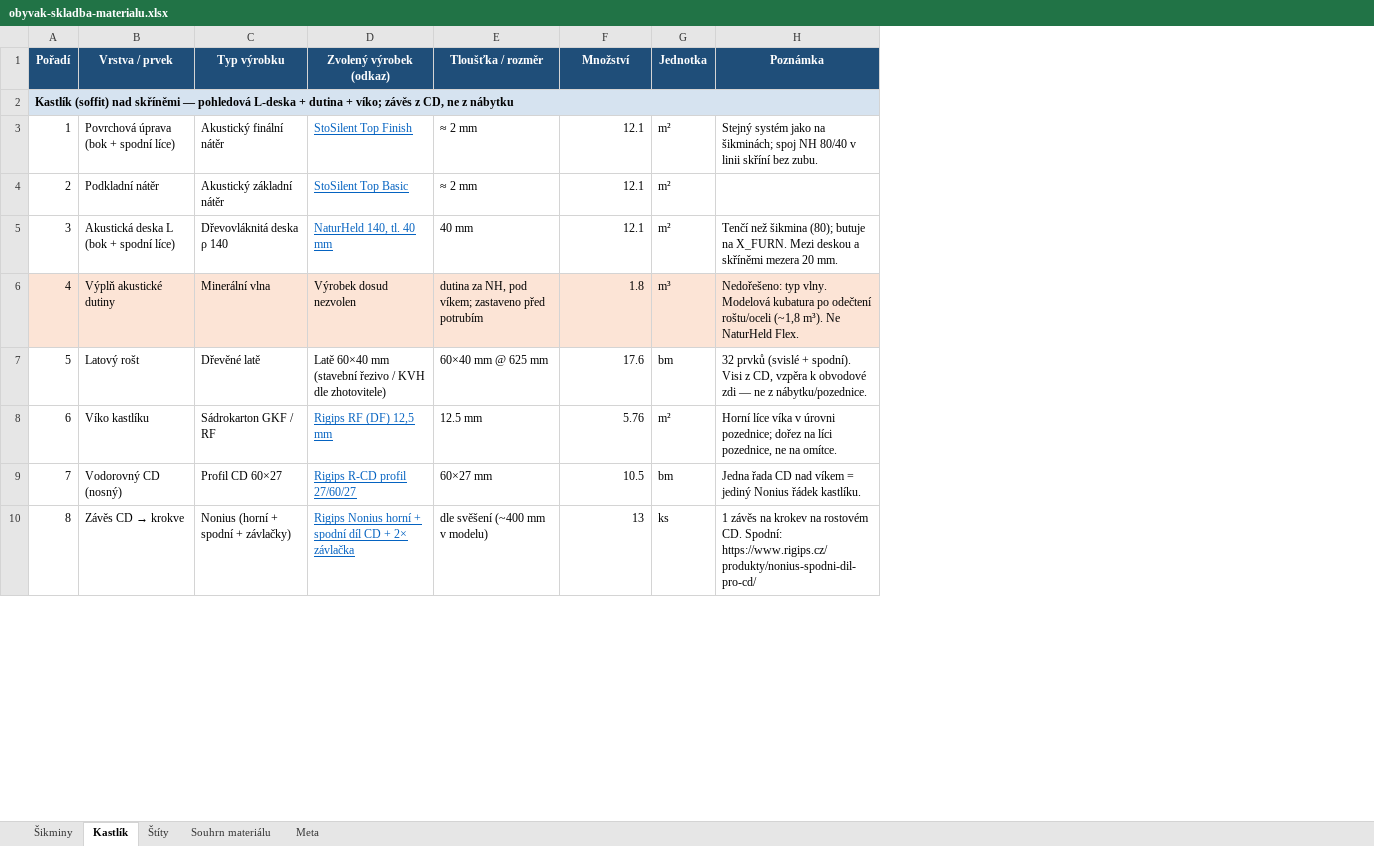
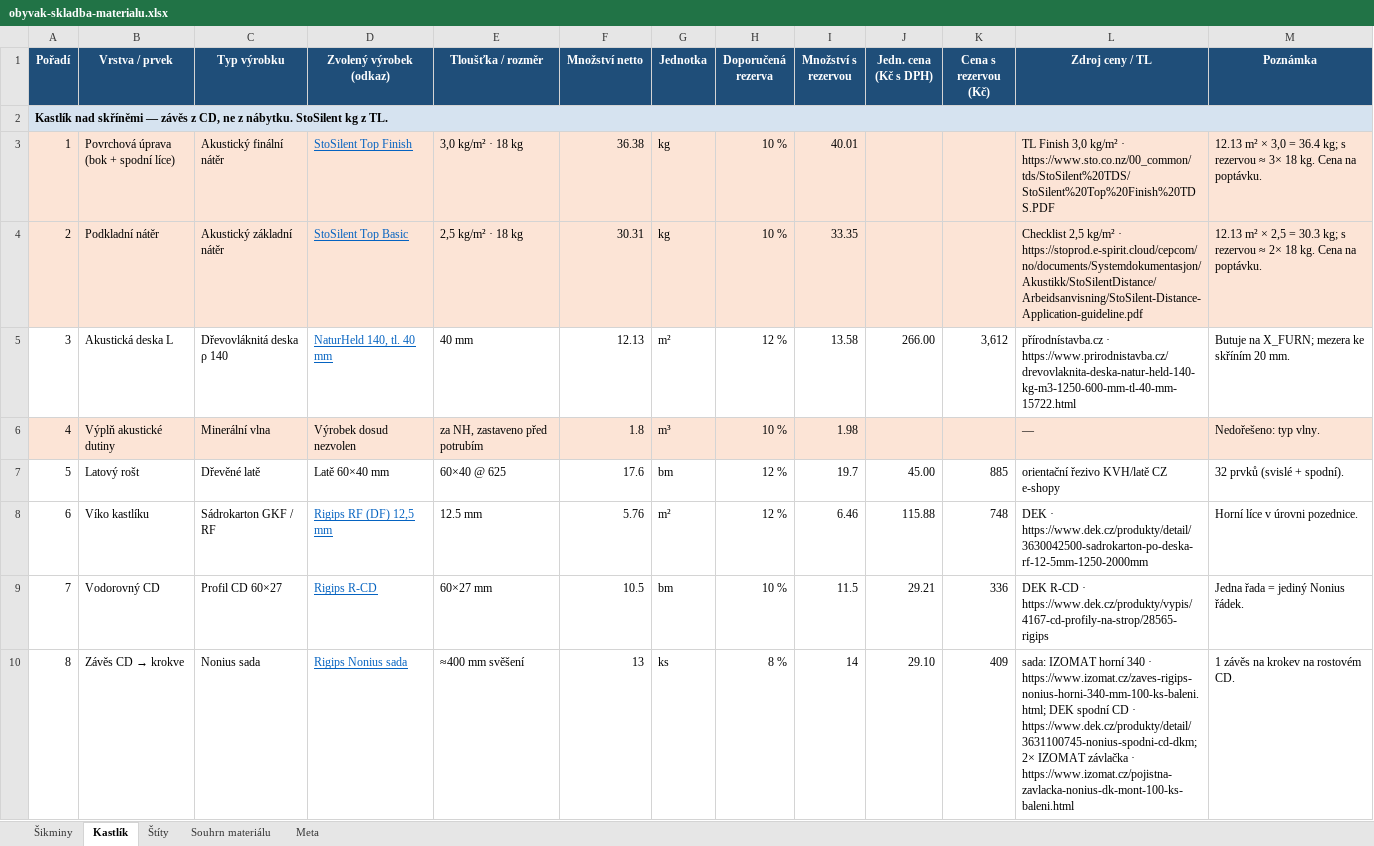
Before and after one commit to pteasima/Blueprints, an Excel workbook: docs/obyvak-skladba-materialu.xlsx, sheet Kastlík, drawn as a sheet; only a part is shown; values as stored, in another font and other column widths than the file's, no borders; addresses are those after the commit; the diff covers the shown part only; the diff names each change by its address in the sheet, - before the commit and + after, or states it on an @@ line.

```diff
--- a/docs/obyvak-skladba-materialu.xlsx (sheet Kastlík)
+++ b/docs/obyvak-skladba-materialu.xlsx (sheet Kastlík)
+column H (Doporučená rezerva), rows 3-10: 10 % | 10 % | 12 % | 10 % | 12 % | 12 % | 10 % | 8 %
+column I (Množství s rezervou), rows 3-10: 40.01 | 33.35 | 13.58 | 1.98 | 19.7 | 6.46 | 11.5 | 14
+column J (Jedn. cena (Kč s DPH)), rows 5-10: 266.00 |  | 45.00 | 115.88 | 29.21 | 29.10
+column K (Cena s rezervou (Kč)), rows 5-10: 3,612 |  | 885 | 748 | 336 | 409
+column L (Zdroj ceny / TL), rows 3-10: TL Finish 3,0 kg/m² · https://www.sto.co.nz/00_common/tds/StoSilent%20TDS/StoSilent%20Top%20Finish%20TDS.PDF | Checklist 2,5 kg/m² · https://stoprod.e-spirit.cloud/cepcom/no/documents/Systemdokumentasjon/Akustikk/StoSilentDistance/Arbeidsanvisning/StoSilent-Distance-Application-guideline.pdf | přírodnístavba.cz · https://www.prirodnistavba.cz/drevovlaknita-deska-natur-held-140-kg-m3-1250-600-mm-tl-40-mm-15722.html | — | orientační řezivo KVH/latě CZ e-shopy | DEK · https://www.dek.cz/produkty/detail/3630042500-sadrokarton-po-deska-rf-12-5mm-1250-2000mm | DEK R-CD · https://www.dek.cz/produkty/vypis/4167-cd-profily-na-strop/28565-rigips | sada: IZOMAT horní 340 · https://www.izomat.cz/zaves-rigips-nonius-horni-340-mm-100-ks-baleni.html; DEK spodní CD · https://www.dek.cz/produkty/detail/3631100745-nonius-spodni-cd-dkm; 2× IZOMAT závlačka · https://www.izomat.cz/pojistna-zavlacka-nonius-dk-mont-100-ks-baleni.html
-F1: Množství
+F1: Množství netto
@@ column A (Pořadí) renumbered in row 2 @@
-A3:G4 fill: none
+A3:G4 fill: #FCE4D6
-E3 (Tloušťka / rozměr): ≈ 2 mm
+E3 (Tloušťka / rozměr): 3,0 kg/m² · 18 kg
-F3 (Množství netto): 12.1
+F3 (Množství netto): 36.38
-G3:G4 (Jednotka): m²
+G3:G4 (Jednotka): kg
-M3 (Poznámka): Stejný systém jako na šikminách; spoj NH 80/40 v linii skříní bez zubu.
+M3 (Poznámka): 12.13 m² × 3,0 = 36.4 kg; s rezervou ≈ 3× 18 kg. Cena na poptávku.
-M3:M4 fill: none
+M3:M4 fill: #FCE4D6
-E4 (Tloušťka / rozměr): ≈ 2 mm
+E4 (Tloušťka / rozměr): 2,5 kg/m² · 18 kg
-F4 (Množství netto): 12.1
+F4 (Množství netto): 30.31
-M4 (Poznámka): (empty)
+M4 (Poznámka): 12.13 m² × 2,5 = 30.3 kg; s rezervou ≈ 2× 18 kg. Cena na poptávku.
-B5 (Vrstva / prvek): Akustická deska L (bok + spodní líce)
+B5 (Vrstva / prvek): Akustická deska L
-F5 (Množství netto): 12.1
+F5 (Množství netto): 12.13
-M5 (Poznámka): Tenčí než šikmina (80); butuje na X_FURN. Mezi deskou a skříněmi mezera 20 mm.
+M5 (Poznámka): Butuje na X_FURN; mezera ke skříním 20 mm.
-E6 (Tloušťka / rozměr): dutina za NH, pod víkem; zastaveno před potrubím
+E6 (Tloušťka / rozměr): za NH, zastaveno před potrubím
-M6 (Poznámka): …typ vlny. Modelová kubatura po odečtení roštu/oceli (~1,8 m³). Ne NaturHeld Flex.
+M6 (Poznámka): …typ vlny.
-D7 (Zvolený výrobek (odkaz)): Latě 60×40 mm (stavební řezivo / KVH dle zhotovitele)
+D7 (Zvolený výrobek (odkaz)): Latě 60×40 mm
-E7 (Tloušťka / rozměr): 60×40 mm @ 625 mm
+E7 (Tloušťka / rozměr): 60×40 @ 625
-M7 (Poznámka): …+ spodní). Visi z CD, vzpěra k obvodové zdi — ne z nábytku/pozednice.
+M7 (Poznámka): …+ spodní).
-M8 (Poznámka): Horní líce víka v úrovni pozednice; dořez na líci pozednice, ne na omítce.
+M8 (Poznámka): Horní líce v úrovni pozednice.
-B9 (Vrstva / prvek): Vodorovný CD (nosný)
+B9 (Vrstva / prvek): Vodorovný CD
-D9 (Zvolený výrobek (odkaz)): Rigips R-CD profil 27/60/27
+D9 (Zvolený výrobek (odkaz)): Rigips R-CD
-M9 (Poznámka): Jedna řada CD nad víkem = jediný Nonius řádek kastlíku.
+M9 (Poznámka): Jedna řada = jediný Nonius řádek.
-C10 (Typ výrobku): Nonius (horní + spodní + závlačky)
+C10 (Typ výrobku): Nonius sada
-D10 (Zvolený výrobek (odkaz)): Rigips Nonius horní + spodní díl CD + 2× závlačka
+D10 (Zvolený výrobek (odkaz)): Rigips Nonius sada
-E10 (Tloušťka / rozměr): dle svěšení (~400 mm v modelu)
+E10 (Tloušťka / rozměr): ≈400 mm svěšení
-M10 (Poznámka): …rostovém CD. Spodní: https://www.rigips.cz/produkty/nonius-spodni-dil-pro-cd/
+M10 (Poznámka): …rostovém CD.
```
Also changed, not shown: 3 added rows and 15 edited cells elsewhere in this sheet, sheet Souhrn materiálu, sheet Štíty, sheet Šikminy, sheet Meta, 3 other files.
